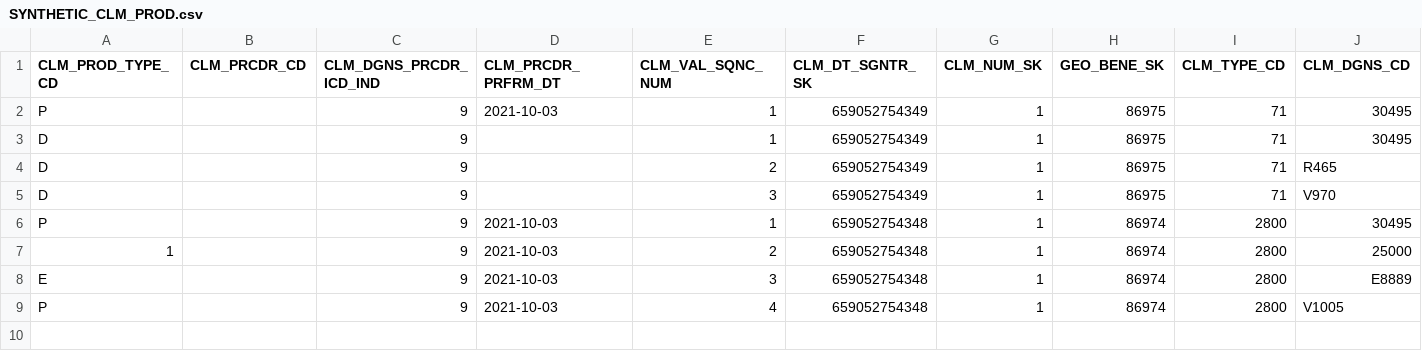
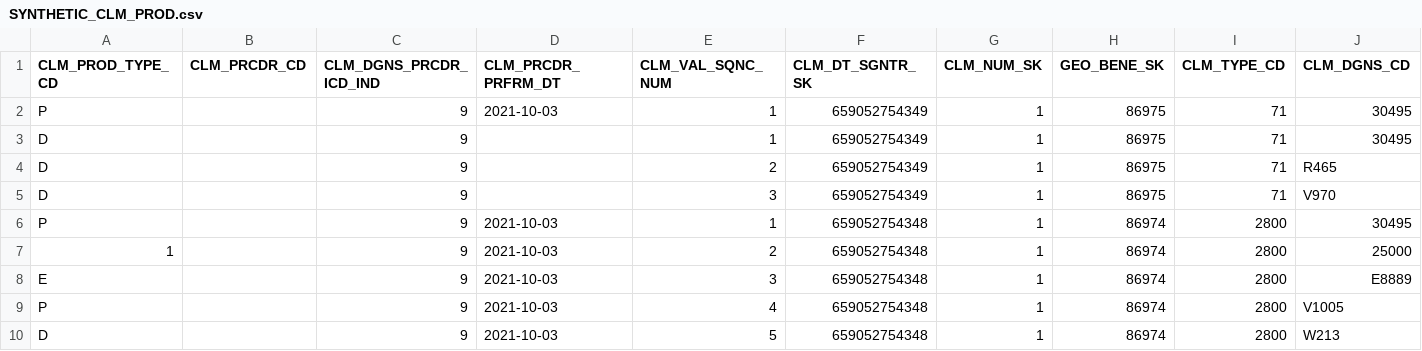
Before and after one commit to CMSgov/beneficiary-fhir-data, a CSV file: apps/bfd-pipeline-idr/test_samples2/professional/SYNTHETIC_CLM_PROD.csv, drawn as a sheet; only a part is shown; rows hold the shown columns only; the diff names each change by its address in the sheet, - before the commit and + after, or states it on an @@ line.

```diff
--- a/apps/bfd-pipeline-idr/test_samples2/professional/SYNTHETIC_CLM_PROD.csv
+++ b/apps/bfd-pipeline-idr/test_samples2/professional/SYNTHETIC_CLM_PROD.csv
+row 10: D |  | 9 | 2021-10-03 | 5 | 659052754348 | 1 | 86974 | 2800 | W213
```
Also changed, not shown: 2 other files.
